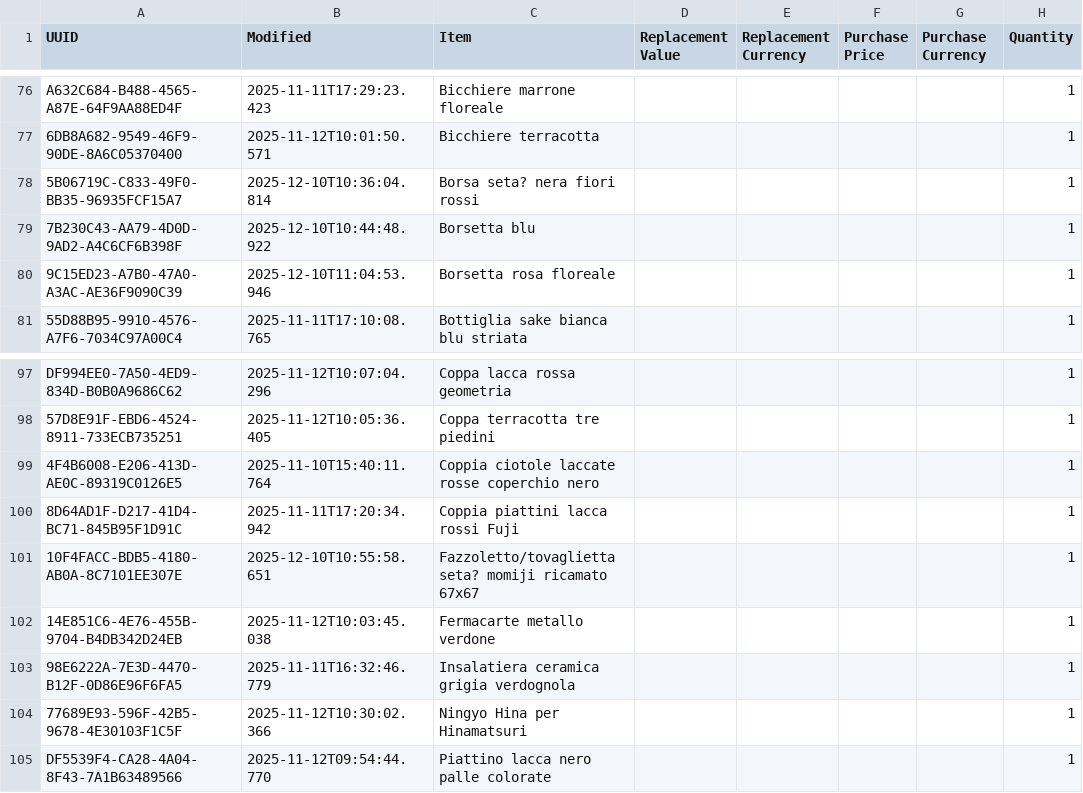
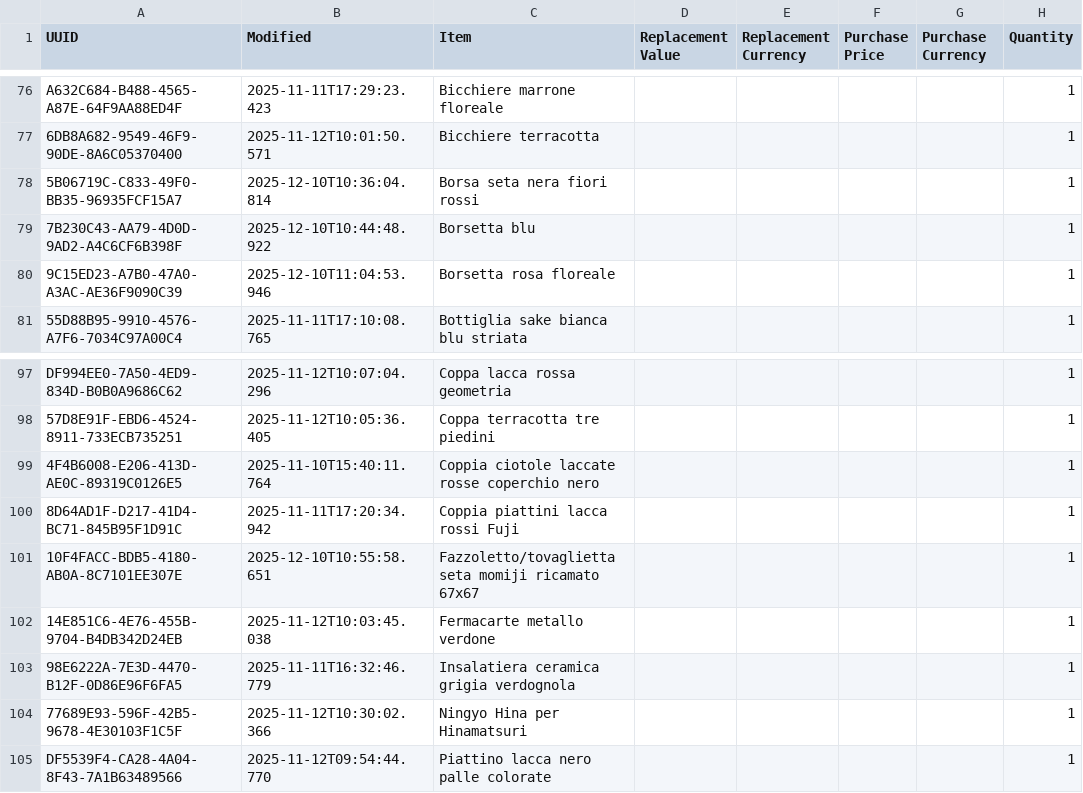
Before and after one commit to Andrea-Orimoto/sangottardo, a CSV file: data/items.csv, drawn as a sheet; only a part is shown, gaps mark what is left out; the diff names each change by its address in the sheet, - before the commit and + after, or states it on an @@ line.

Commit message:
removed ? from g056 and g058

```diff
--- a/data/items.csv
+++ b/data/items.csv
-C78 (Item): Borsa seta? nera fiori rossi
+C78 (Item): Borsa seta nera fiori rossi
-C101 (Item): Fazzoletto/tovaglietta seta? momiji ricamato…
+C101 (Item): Fazzoletto/tovaglietta seta momiji ricamato…
```
